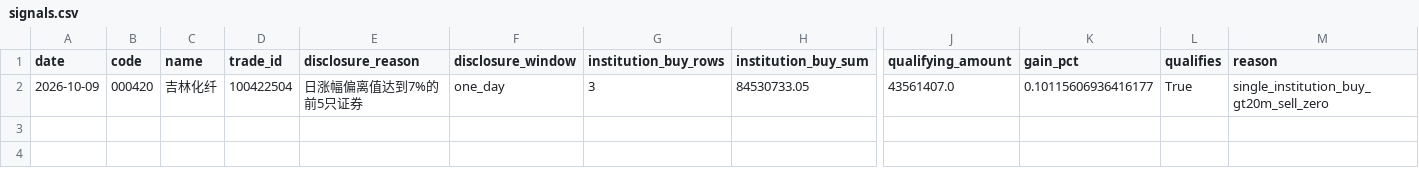
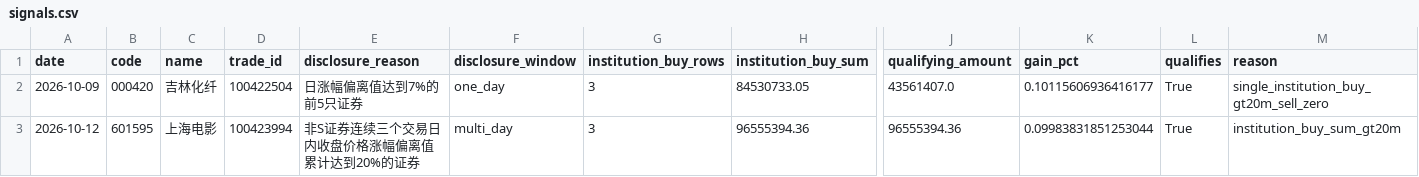
Before and after one commit to huvan9527-a11y/longhu, a CSV file: reports/signals.csv, drawn as a sheet; only a part is shown, gaps mark what is left out; rows hold the shown columns only; the diff names each change by its address in the sheet, - before the commit and + after, or states it on an @@ line.

```diff
--- a/reports/signals.csv
+++ b/reports/signals.csv
+row 3: 2026-10-12 | 601595 | 上海电影 | 100423994 | 非S证券连续三个交易日内收盘价格涨幅偏离值累计达到20%的证券 | multi_day | 3 | 96555394.36 | 96555394.36 | 0.09983831851253044 | True | institution_buy_sum_gt20m
```
Also changed, not shown: reports/reentry/orders.csv, reports/screening_audit.csv, 7 other files.
